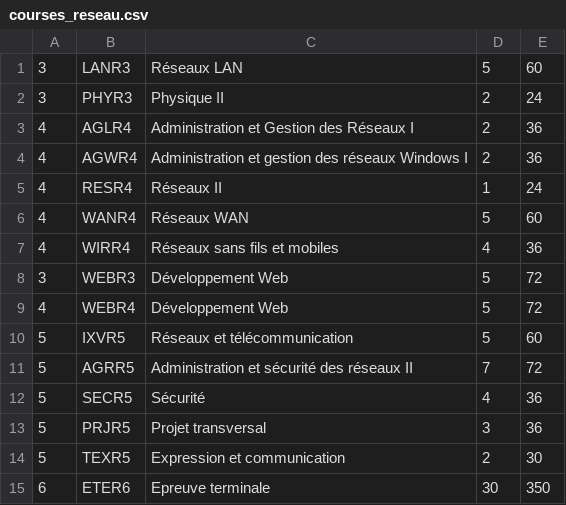
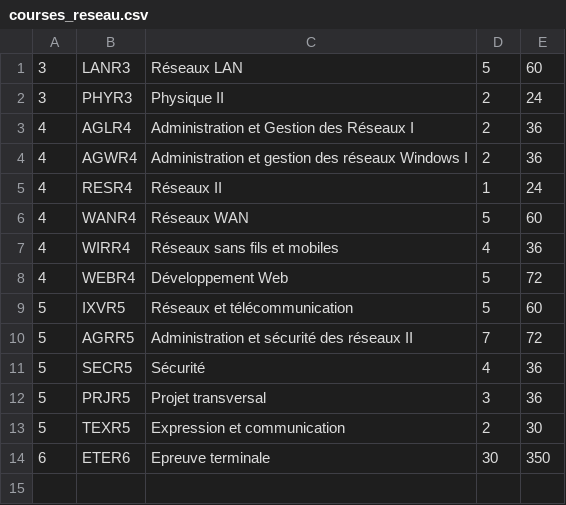
Before and after one commit to Curriculum-Simulator/curriculum-simulator-backend, a CSV file: src/main/resources/static/data/courses_reseau.csv, drawn as a sheet; the diff names each change by its address in the sheet, - before the commit and + after, or states it on an @@ line.

Commit message:
Fix CourseNode is null error

```diff
--- a/src/main/resources/static/data/courses_reseau.csv
+++ b/src/main/resources/static/data/courses_reseau.csv
-row 8: 3 | WEBR3 | Développement Web | 5 | 72
```
Also changed, not shown: 7 other files.
